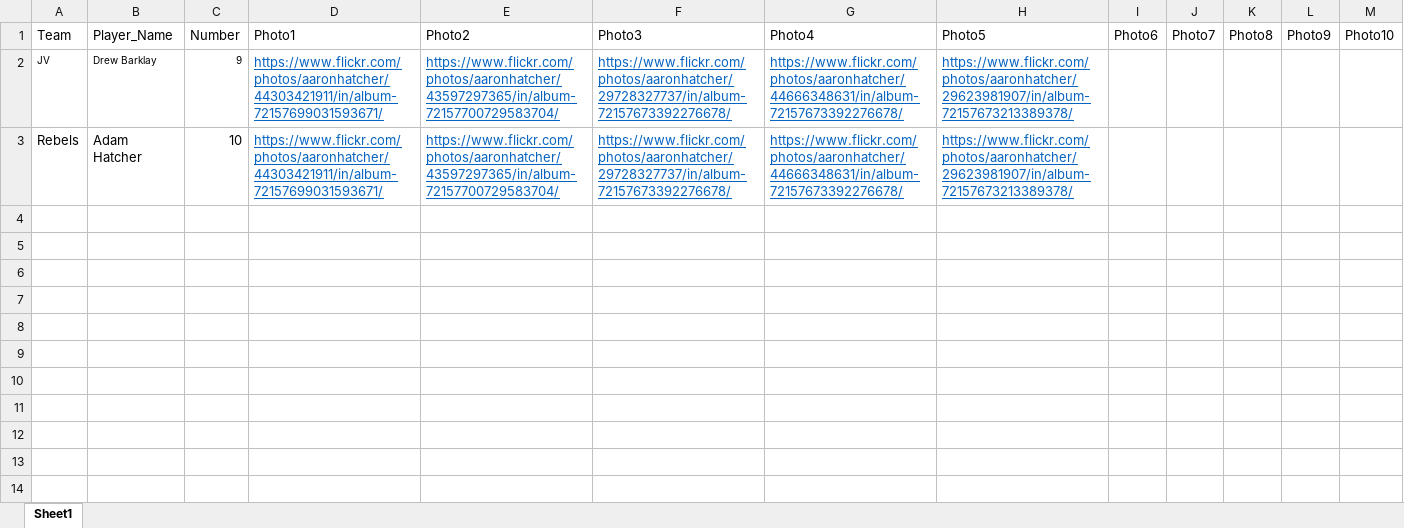
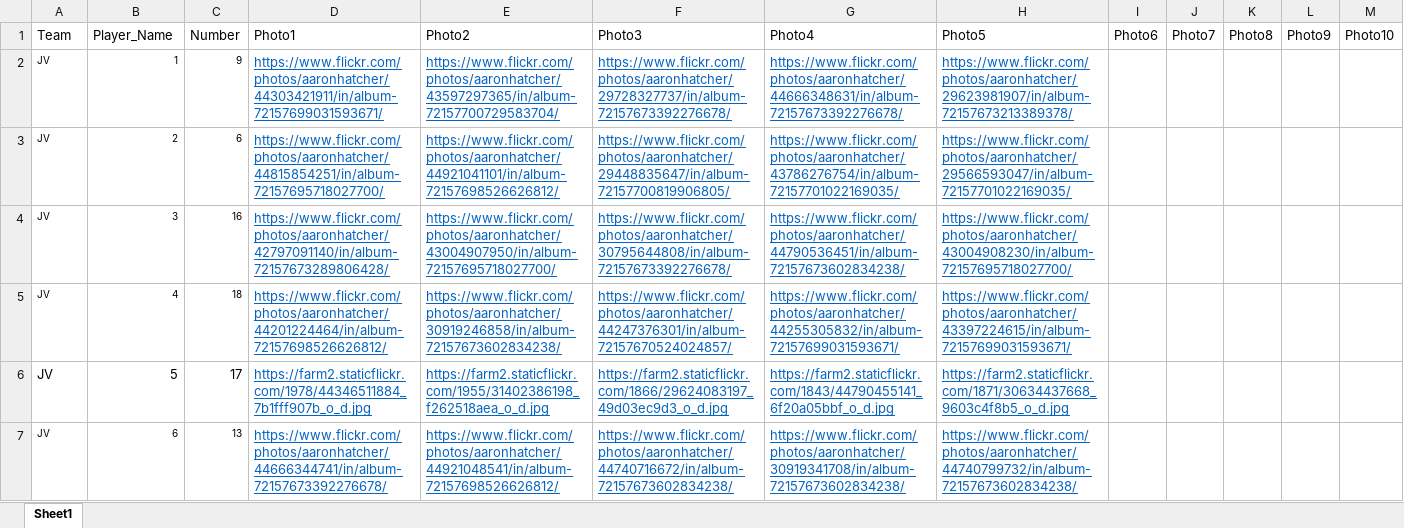
Before and after one commit to adhatcher/download_memorybook_photos, an Excel workbook: photolist.xlsx, sheet Sheet1, drawn as a sheet; values as stored, in another font and other column widths than the file's, no borders; removed rows and columns are numbered as before the commit, all else as after; the diff names each change by its address in the sheet, - before the commit and + after, or states it on an @@ line.

```diff
--- a/photolist.xlsx (sheet Sheet1)
+++ b/photolist.xlsx (sheet Sheet1)
-B2 (Player_Name): Drew Barklay
+B2 (Player_Name): 1
-row 3: Rebels | Adam Hatcher | 10 | https://www.flickr.com/photos/aaronhatcher/44303421911/in/album-72157699031593671/ | https://www.flickr.com/photos/aaronhatcher/43597297365/in/album-72157700729583704/ | https://www.flickr.com/photos/aaronhatcher/29728327737/in/album-72157673392276678/ | https://www.flickr.com/photos/aaronhatcher/44666348631/in/album-72157673392276678/ | https://www.flickr.com/photos/aaronhatcher/29623981907/in/album-72157673213389378/
+row 3: JV | 2 | 6 | https://www.flickr.com/photos/aaronhatcher/44815854251/in/album-72157695718027700/ | https://www.flickr.com/photos/aaronhatcher/44921041101/in/album-72157698526626812/ | https://www.flickr.com/photos/aaronhatcher/29448835647/in/album-72157700819906805/ | https://www.flickr.com/photos/aaronhatcher/43786276754/in/album-72157701022169035/ | https://www.flickr.com/photos/aaronhatcher/29566593047/in/album-72157701022169035/
+row 4: JV | 3 | 16 | https://www.flickr.com/photos/aaronhatcher/42797091140/in/album-72157673289806428/ | https://www.flickr.com/photos/aaronhatcher/43004907950/in/album-72157695718027700/ | https://www.flickr.com/photos/aaronhatcher/30795644808/in/album-72157673392276678/ | https://www.flickr.com/photos/aaronhatcher/44790536451/in/album-72157673602834238/ | https://www.flickr.com/photos/aaronhatcher/43004908230/in/album-72157695718027700/
+row 5: JV | 4 | 18 | https://www.flickr.com/photos/aaronhatcher/44201224464/in/album-72157698526626812/ | https://www.flickr.com/photos/aaronhatcher/30919246858/in/album-72157673602834238/ | https://www.flickr.com/photos/aaronhatcher/44247376301/in/album-72157670524024857/ | https://www.flickr.com/photos/aaronhatcher/44255305832/in/album-72157699031593671/ | https://www.flickr.com/photos/aaronhatcher/43397224615/in/album-72157699031593671/
+row 6: JV | 5 | 17 | https://farm2.staticflickr.com/1978/44346511884_7b1fff907b_o_d.jpg | https://farm2.staticflickr.com/1955/31402386198_f262518aea_o_d.jpg | https://farm2.staticflickr.com/1866/29624083197_49d03ec9d3_o_d.jpg | https://farm2.staticflickr.com/1843/44790455141_6f20a05bbf_o_d.jpg | https://farm2.staticflickr.com/1871/30634437668_9603c4f8b5_o_d.jpg
+row 7: JV | 6 | 13 | https://www.flickr.com/photos/aaronhatcher/44666344741/in/album-72157673392276678/ | https://www.flickr.com/photos/aaronhatcher/44921048541/in/album-72157698526626812/ | https://www.flickr.com/photos/aaronhatcher/44740716672/in/album-72157673602834238/ | https://www.flickr.com/photos/aaronhatcher/30919341708/in/album-72157673602834238/ | https://www.flickr.com/photos/aaronhatcher/44740799732/in/album-72157673602834238/
```
Also changed, not shown: 6 other files.
